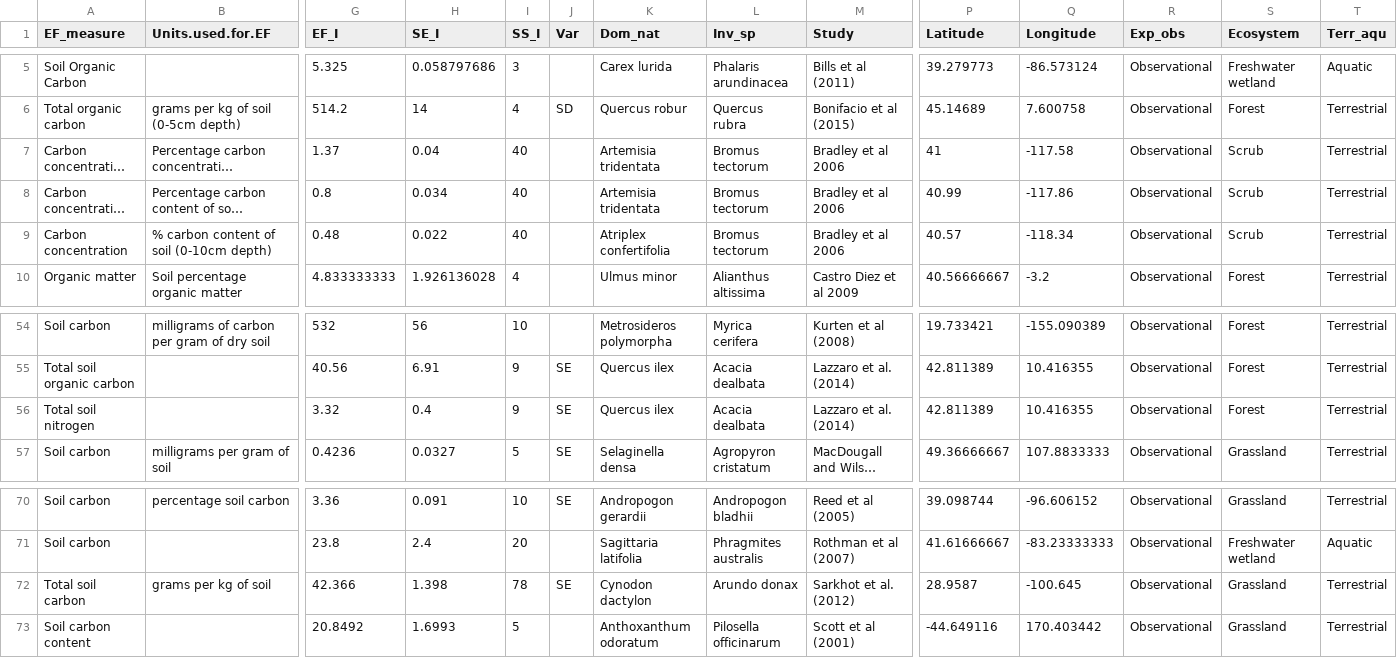
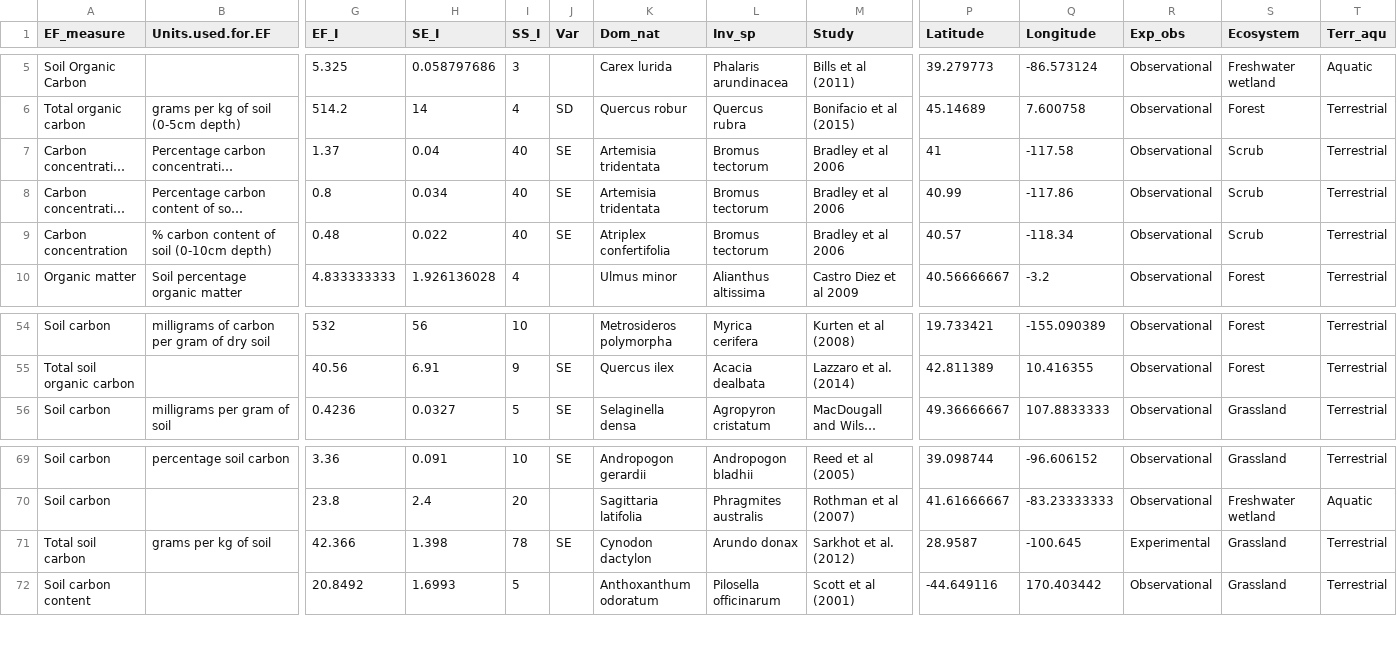
Before and after one commit to phil-martin-research/Invas_ES, a CSV file: Data/SC_trait_climate.csv, drawn as a sheet; only a part is shown, gaps mark what is left out; long unchanged cells end in …; removed rows and columns are numbered as before the commit, all else as after; rows hold the shown columns only; the diff names each change by its address in the sheet, - before the commit and + after, or states it on an @@ line.

Commit message:
added data

```diff
--- a/Data/SC_trait_climate.csv
+++ b/Data/SC_trait_climate.csv
-J7:J9 (Var): (empty)
+J7:J9 (Var): SE
-row 56: Total soil nitrogen |  | 3.32 | 0.4 | 9 | SE | Quercus ilex | Acacia dealbata | Lazzaro et al. (2014) | 42.811389 | 10.416355 | Observational | Forest | Terrestrial
-R71 (Exp_obs): Observational
+R71 (Exp_obs): Experimental
```
Also changed, not shown: 5 other files.
